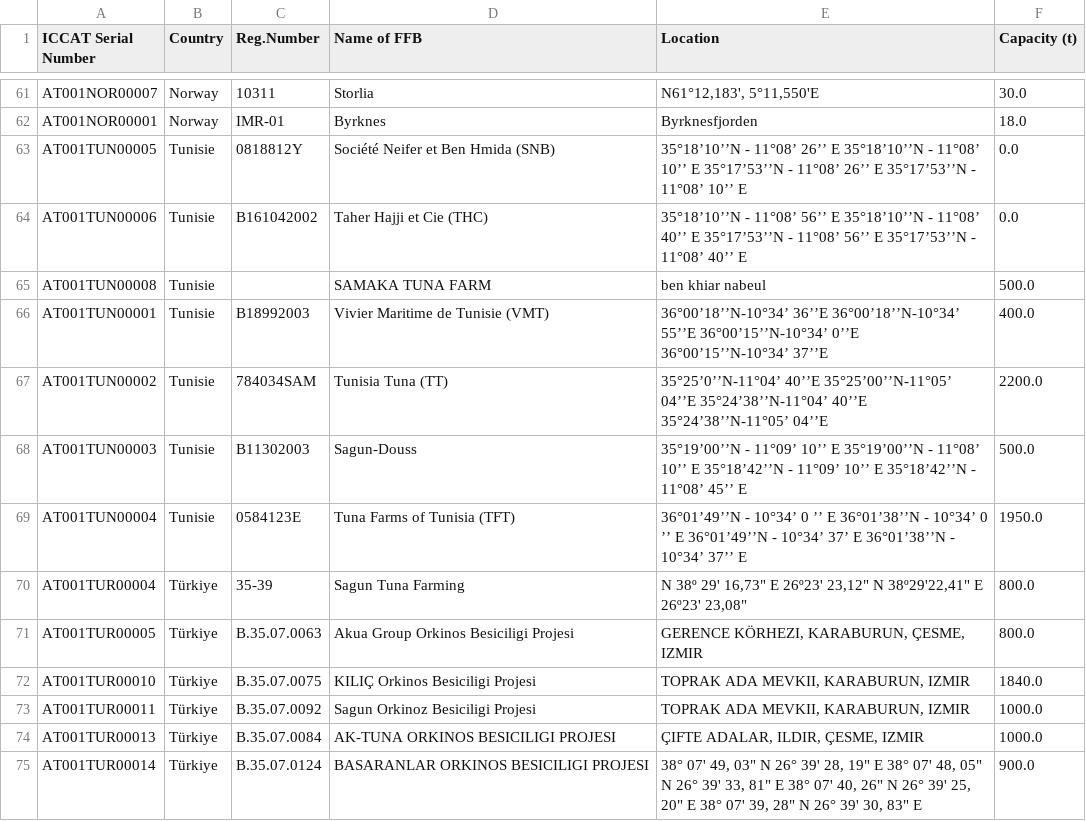
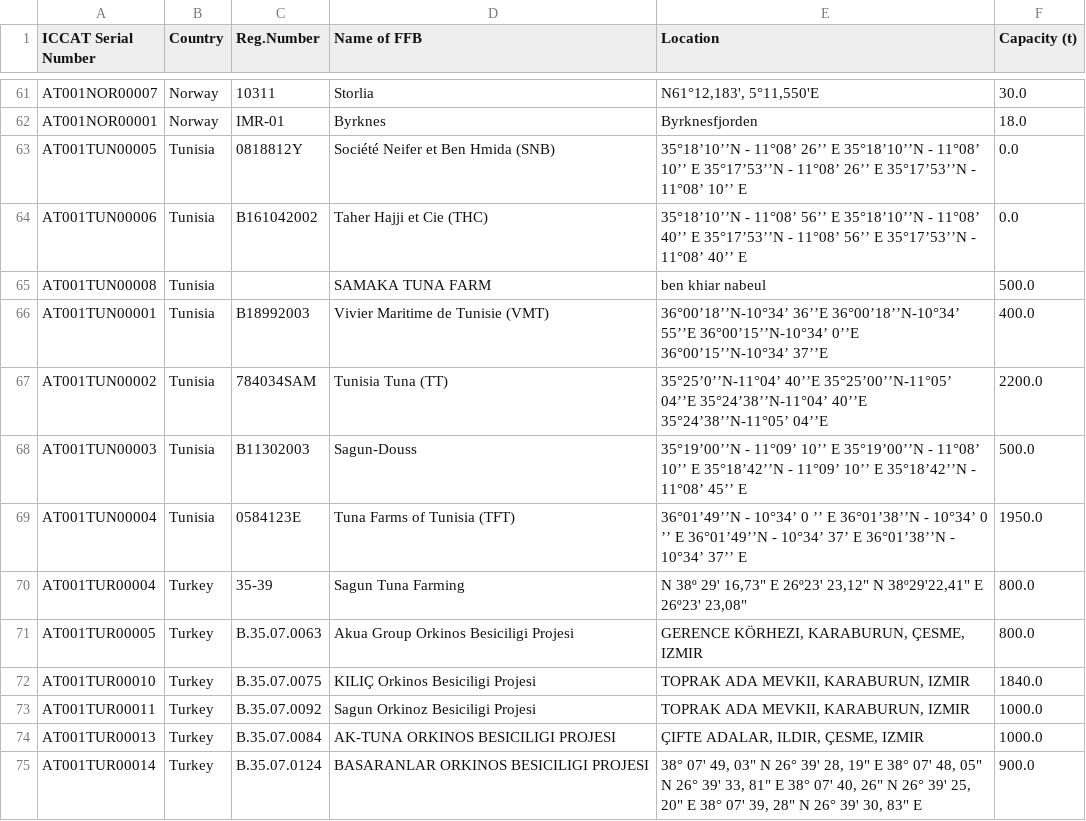
Before and after one commit to nmolnar-parsons/thesis, a CSV file: datasets/aquaculture/iccat_fish_farms_dropped.csv, drawn as a sheet; only a part is shown, gaps mark what is left out; the diff covers the shown part only.

```diff
--- a/datasets/aquaculture/iccat_fish_farms_dropped.csv
+++ b/datasets/aquaculture/iccat_fish_farms_dropped.csv
@@ -62,14 +62,14 @@ AT001NOR00007,Norway,10311,Storlia,"N61°12,183', 5°11,550'E",30.0
 AT001NOR00001,Norway,IMR-01,Byrknes,Byrknesfjorden,18.0
-AT001TUN00005,Tunisie,0818812Y,Société Neifer et Ben Hmida (SNB),35°18’10’’N - 11°08’ 26’’ E 35°18’10’’N - 11°08’ 10’’ E 35°17’53’’N - 11°08’ 26’’ E 35°17’53’’N - 11°08’ 10’’ E,0.0
-AT001TUN00006,Tunisie,B161042002,Taher Hajji et Cie (THC),35°18’10’’N - 11°08’ 56’’ E 35°18’10’’N - 11°08’ 40’’ E 35°17’53’’N - 11°08’ 56’’ E 35°17’53’’N - 11°08’ 40’’ E,0.0
-AT001TUN00008,Tunisie,,SAMAKA TUNA FARM,ben khiar nabeul,500.0
-AT001TUN00001,Tunisie,B18992003,Vivier Maritime de Tunisie (VMT),36°00’18’’N-10°34’ 36’’E 36°00’18’’N-10°34’ 55’’E 36°00’15’’N-10°34’ 0’’E 36°00’15’’N-10°34’ 37’’E,400.0
-AT001TUN00002,Tunisie,784034SAM,Tunisia Tuna (TT),35°25’0’’N-11°04’ 40’’E 35°25’00’’N-11°05’ 04’’E 35°24’38’’N-11°04’ 40’’E 35°24’38’’N-11°05’ 04’’E,2200.0
-AT001TUN00003,Tunisie,B11302003,Sagun-Douss,35°19’00’’N - 11°09’ 10’’ E 35°19’00’’N - 11°08’ 10’’ E 35°18’42’’N - 11°09’ 10’’ E 35°18’42’’N - 11°08’ 45’’ E,500.0
-AT001TUN00004,Tunisie,0584123E,Tuna Farms of Tunisia (TFT),36°01’49’’N - 10°34’ 0 ’’ E 36°01’38’’N - 10°34’ 0 ’’ E 36°01’49’’N - 10°34’ 37’ E 36°01’38’’N - 10°34’ 37’’ E,1950.0
-AT001TUR00004,Türkiye,35-39,Sagun Tuna Farming,"N 38º 29' 16,73"" E 26º23' 23,12"" N 38º29'22,41"" E 26º23' 23,08""",800.0
-AT001TUR00005,Türkiye,B.35.07.0063,Akua Group Orkinos Besiciligi Projesi,"GERENCE KÖRHEZI, KARABURUN, ÇESME, IZMIR",800.0
-AT001TUR00010,Türkiye,B.35.07.0075,KILIÇ Orkinos Besiciligi Projesi,"TOPRAK ADA MEVKII, KARABURUN, IZMIR",1840.0
-AT001TUR00011,Türkiye,B.35.07.0092,Sagun Orkinoz Besiciligi Projesi,"TOPRAK ADA MEVKII, KARABURUN, IZMIR",1000.0
-AT001TUR00013,Türkiye,B.35.07.0084,AK-TUNA ORKINOS BESICILIGI PROJESI,"ÇIFTE ADALAR, ILDIR, ÇESME, IZMIR",1000.0
-AT001TUR00014,Türkiye,B.35.07.0124,BASARANLAR ORKINOS BESICILIGI PROJESI,"38° 07' 49, 03"" N 26° 39' 28, 19"" E 38° 07' 48, 05"" N 26° 39' 33, 81"" E 38° 07' 40, 26"" N 26° 39' 25, 20"" E 38° 07' 39, 28"" N 26° 39' 30, 83"" E",900.0
+AT001TUN00005,Tunisia,0818812Y,Société Neifer et Ben Hmida (SNB),35°18’10’’N - 11°08’ 26’’ E 35°18’10’’N - 11°08’ 10’’ E 35°17’53’’N - 11°08’ 26’’ E 35°17’53’’N - 11°08’ 10’’ E,0.0
+AT001TUN00006,Tunisia,B161042002,Taher Hajji et Cie (THC),35°18’10’’N - 11°08’ 56’’ E 35°18’10’’N - 11°08’ 40’’ E 35°17’53’’N - 11°08’ 56’’ E 35°17’53’’N - 11°08’ 40’’ E,0.0
+AT001TUN00008,Tunisia,,SAMAKA TUNA FARM,ben khiar nabeul,500.0
+AT001TUN00001,Tunisia,B18992003,Vivier Maritime de Tunisie (VMT),36°00’18’’N-10°34’ 36’’E 36°00’18’’N-10°34’ 55’’E 36°00’15’’N-10°34’ 0’’E 36°00’15’’N-10°34’ 37’’E,400.0
+AT001TUN00002,Tunisia,784034SAM,Tunisia Tuna (TT),35°25’0’’N-11°04’ 40’’E 35°25’00’’N-11°05’ 04’’E 35°24’38’’N-11°04’ 40’’E 35°24’38’’N-11°05’ 04’’E,2200.0
+AT001TUN00003,Tunisia,B11302003,Sagun-Douss,35°19’00’’N - 11°09’ 10’’ E 35°19’00’’N - 11°08’ 10’’ E 35°18’42’’N - 11°09’ 10’’ E 35°18’42’’N - 11°08’ 45’’ E,500.0
+AT001TUN00004,Tunisia,0584123E,Tuna Farms of Tunisia (TFT),36°01’49’’N - 10°34’ 0 ’’ E 36°01’38’’N - 10°34’ 0 ’’ E 36°01’49’’N - 10°34’ 37’ E 36°01’38’’N - 10°34’ 37’’ E,1950.0
+AT001TUR00004,Turkey,35-39,Sagun Tuna Farming,"N 38º 29' 16,73"" E 26º23' 23,12"" N 38º29'22,41"" E 26º23' 23,08""",800.0
+AT001TUR00005,Turkey,B.35.07.0063,Akua Group Orkinos Besiciligi Projesi,"GERENCE KÖRHEZI, KARABURUN, ÇESME, IZMIR",800.0
+AT001TUR00010,Turkey,B.35.07.0075,KILIÇ Orkinos Besiciligi Projesi,"TOPRAK ADA MEVKII, KARABURUN, IZMIR",1840.0
+AT001TUR00011,Turkey,B.35.07.0092,Sagun Orkinoz Besiciligi Projesi,"TOPRAK ADA MEVKII, KARABURUN, IZMIR",1000.0
+AT001TUR00013,Turkey,B.35.07.0084,AK-TUNA ORKINOS BESICILIGI PROJESI,"ÇIFTE ADALAR, ILDIR, ÇESME, IZMIR",1000.0
+AT001TUR00014,Turkey,B.35.07.0124,BASARANLAR ORKINOS BESICILIGI PROJESI,"38° 07' 49, 03"" N 26° 39' 28, 19"" E 38° 07' 48, 05"" N 26° 39' 33, 81"" E 38° 07' 40, 26"" N 26° 39' 25, 20"" E 38° 07' 39, 28"" N 26° 39' 30, 83"" E",900.0
```
Also changed, not shown: 48 edited cells elsewhere in this file, 3 other files.
